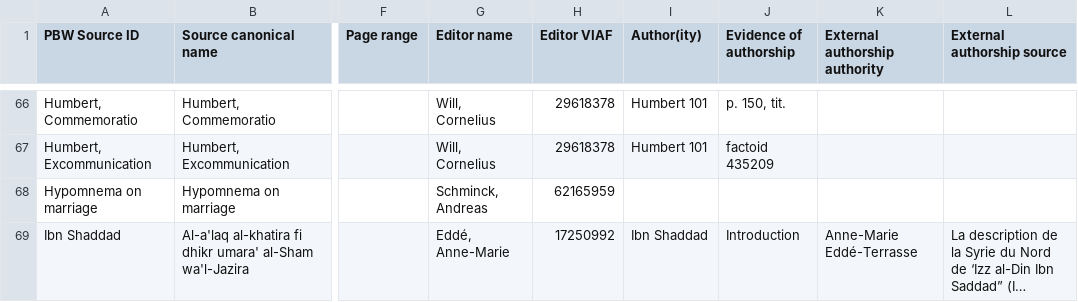
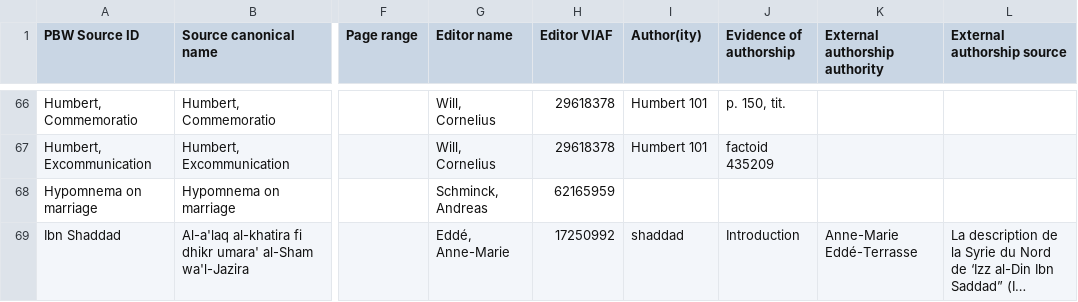
Before and after one commit to erc-releven/PBWgraph, a CSV file: RELEVEN/pbw_sources.csv, drawn as a sheet; only a part is shown, gaps mark what is left out; long unchanged cells end in …; the diff covers the shown part only; the diff names each change by its address in the sheet, - before the commit and + after, or states it on an @@ line.

Commit message:
handle primary source authors external to PBW

```diff
--- a/RELEVEN/pbw_sources.csv
+++ b/RELEVEN/pbw_sources.csv
-I69 (Author(ity)): Ibn Shaddad
+I69 (Author(ity)): shaddad
```
Also changed, not shown: 5 edited cells elsewhere in this file, 3 other files.
